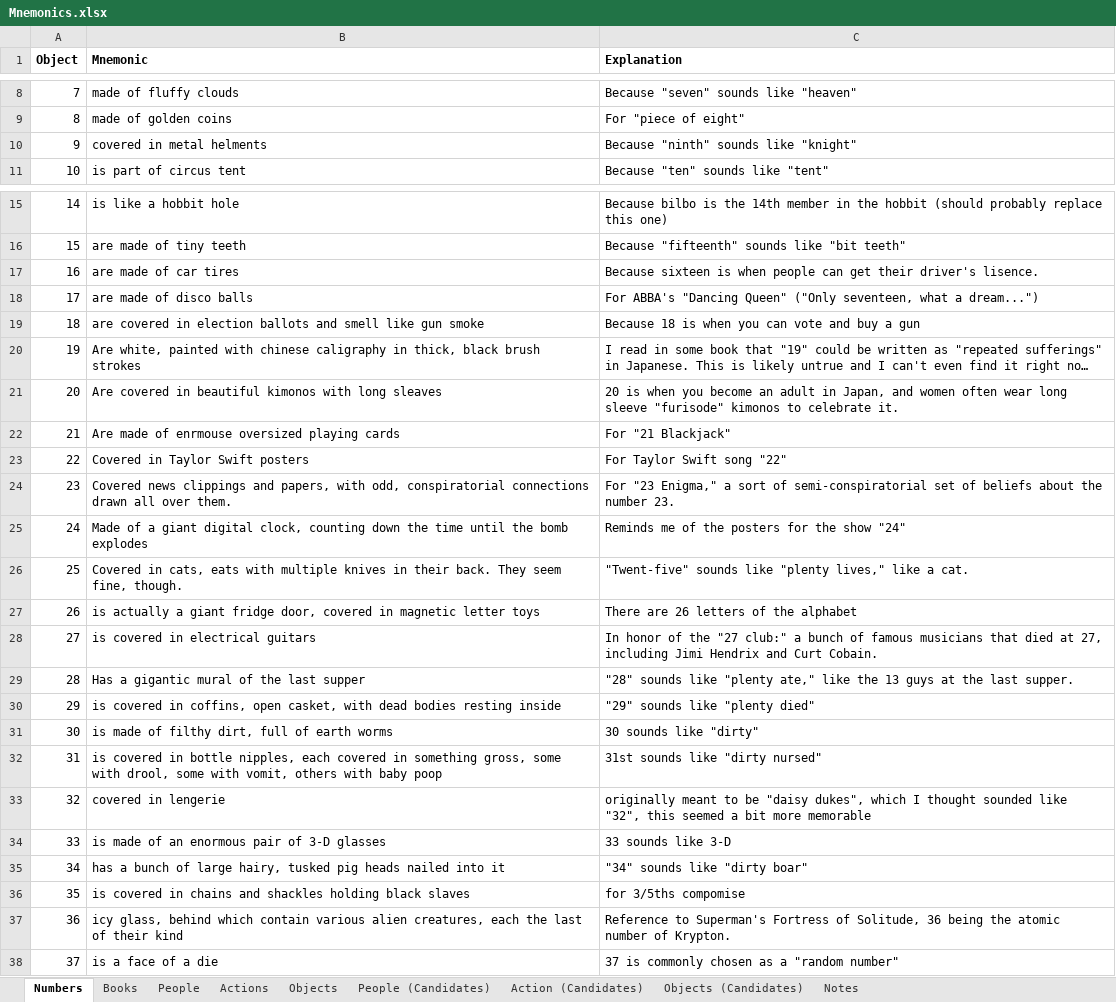
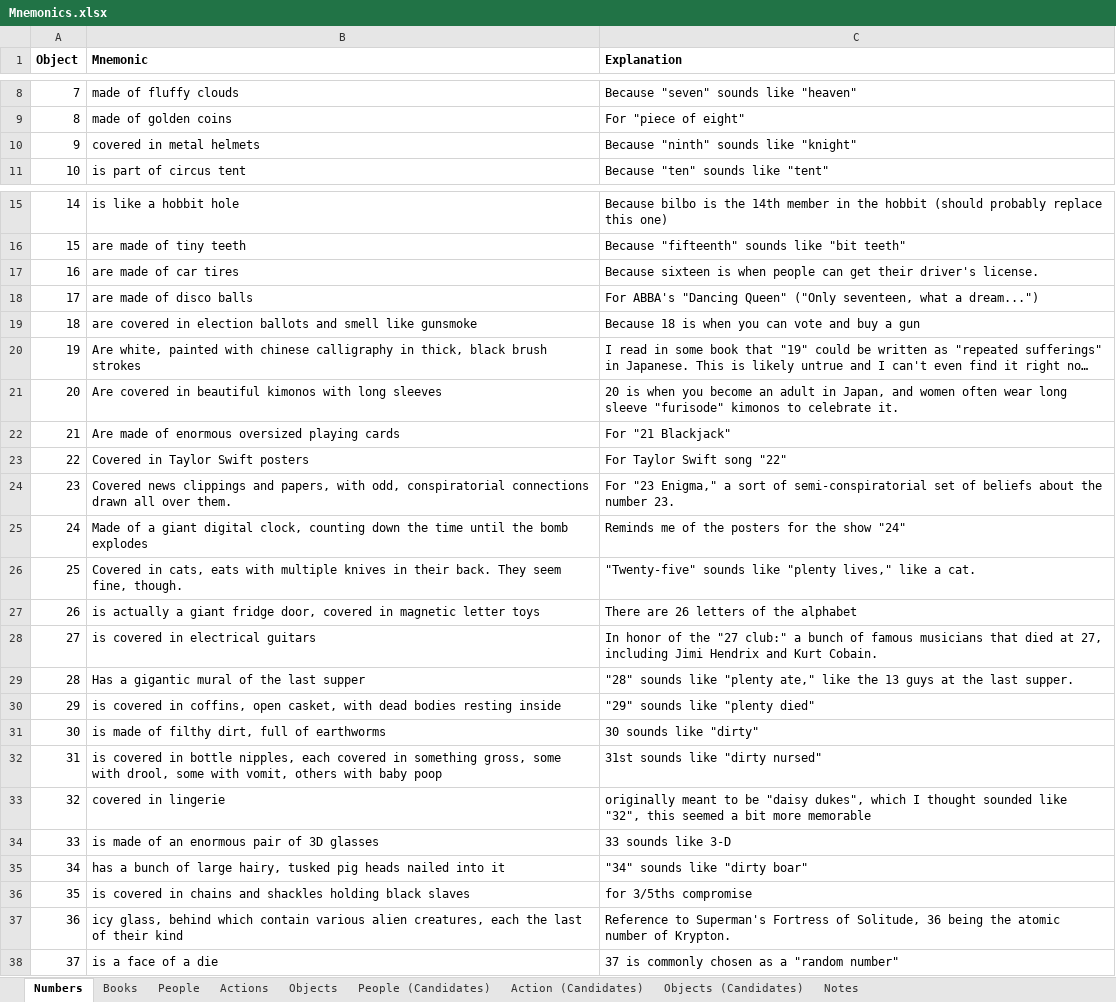
Before and after one commit to Zaxser/bible-mnemonics, an Excel workbook: Mnemonics.xlsx, sheet Numbers, drawn as a sheet; only a part is shown, gaps mark what is left out; long unchanged cells end in …; values as stored, in another font and other column widths than the file's, no borders; the diff covers the shown part only; the diff names each change by its address in the sheet, - before the commit and + after, or states it on an @@ line.

```diff
--- a/Mnemonics.xlsx (sheet Numbers)
+++ b/Mnemonics.xlsx (sheet Numbers)
-B10 (Mnemonic): covered in metal helments
+B10 (Mnemonic): covered in metal helmets
-C17 (Explanation): …their driver's lisence.
+C17 (Explanation): …their driver's license.
-B19 (Mnemonic): …smell like gun smoke
+B19 (Mnemonic): …smell like gunsmoke
-B20 (Mnemonic): …with chinese caligraphy in thick,…
+B20 (Mnemonic): …with chinese calligraphy in thick,…
-B21 (Mnemonic): …with long sleaves
+B21 (Mnemonic): …with long sleeves
-B22 (Mnemonic): Are made of enrmouse oversized playing cards
+B22 (Mnemonic): Are made of enormous oversized playing cards
-C26 (Explanation): "Twent-five" sounds like…
+C26 (Explanation): "Twenty-five" sounds like…
-C28 (Explanation): …Hendrix and Curt Cobain.
+C28 (Explanation): …Hendrix and Kurt Cobain.
-B31 (Mnemonic): is made of filthy dirt, full of earth worms
+B31 (Mnemonic): is made of filthy dirt, full of earthworms
-B33 (Mnemonic): covered in lengerie
+B33 (Mnemonic): covered in lingerie
-B34 (Mnemonic): is made of an enormous pair of 3-D glasses
+B34 (Mnemonic): is made of an enormous pair of 3D glasses
-C36 (Explanation): for 3/5ths compomise
+C36 (Explanation): for 3/5ths compromise
```
Also changed, not shown: 5 edited cells elsewhere in this sheet, sheet People, sheet People (Candidates), sheet Objects (Candidates), sheet Action (Candidates), sheet Objects, sheet Actions, 1 more sheet, charts or pictures, 3 other files.
